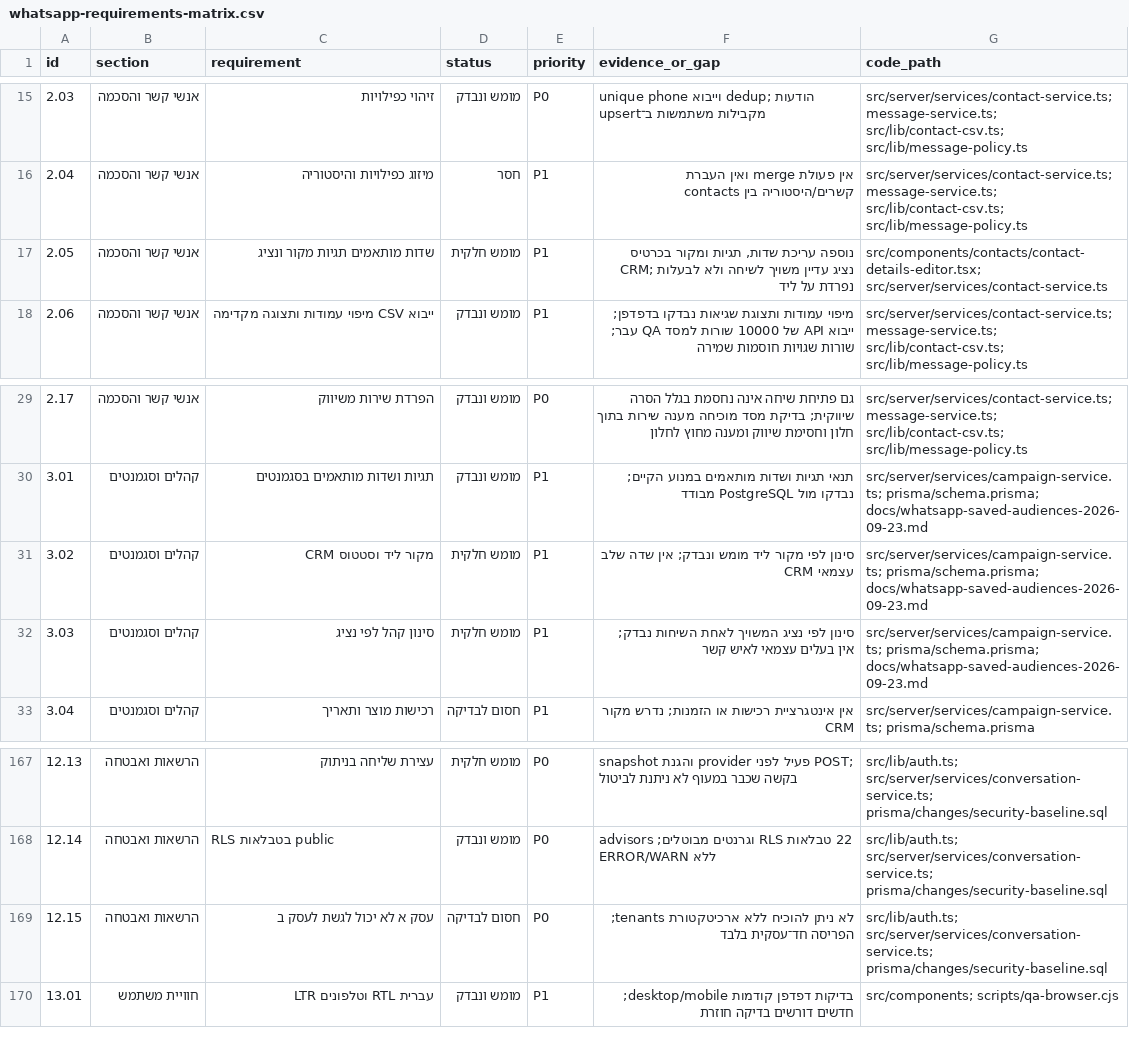
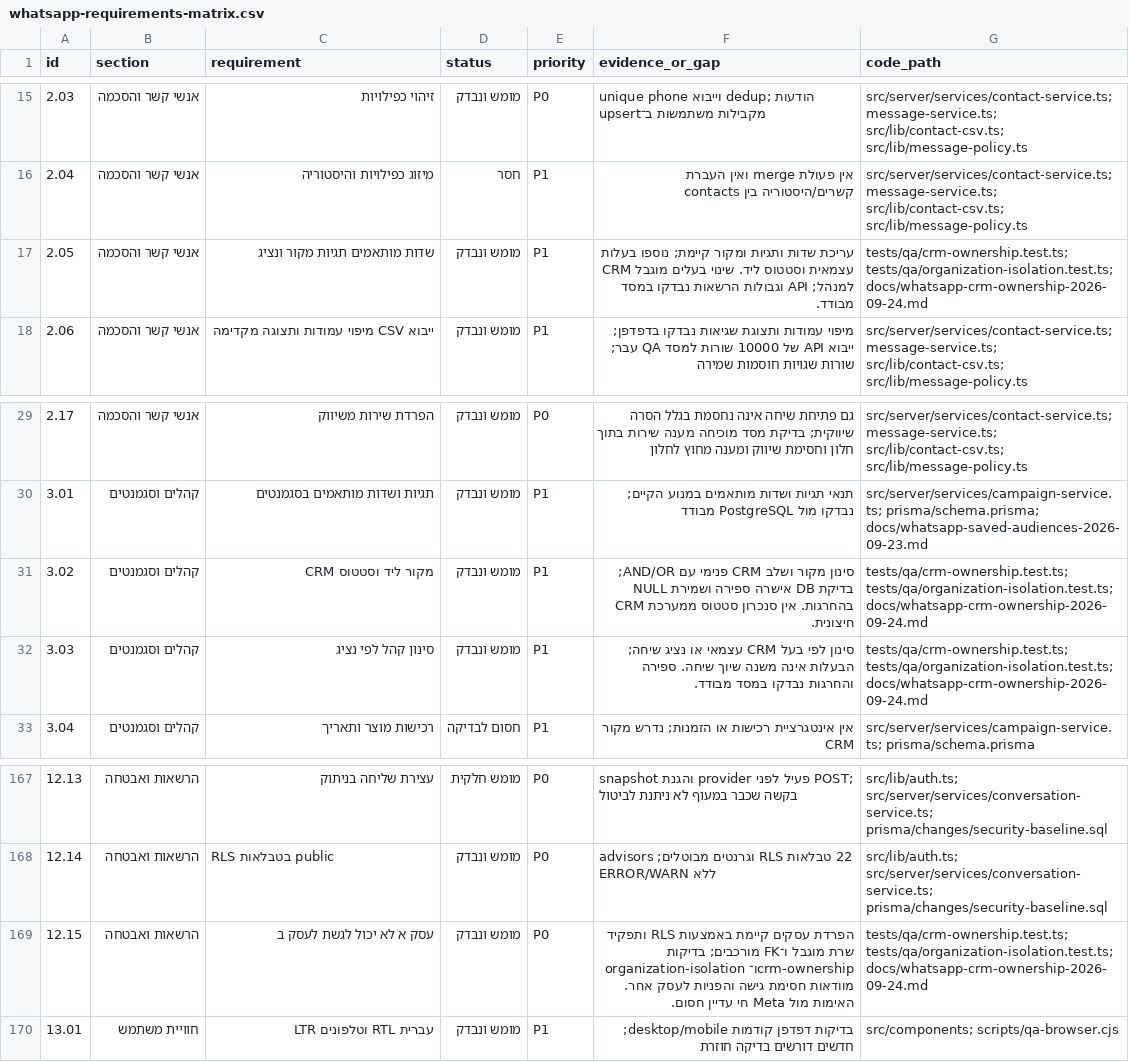
Before and after one commit to edencohen533-create/solinainbox, a CSV file: docs/qa/whatsapp-requirements-matrix.csv, drawn as a sheet; only a part is shown, gaps mark what is left out.

Commit message:
Add independent CRM ownership and lead stages with tenant-safe audience filters (#10)

```diff
--- a/docs/qa/whatsapp-requirements-matrix.csv
+++ b/docs/qa/whatsapp-requirements-matrix.csv
@@ -16,3 +16,3 @@ id,section,requirement,status,priority,evidence_or_gap,code_path
 2.04,אנשי קשר והסכמה,מיזוג כפילויות והיסטוריה,חסר,P1,אין פעולת merge ואין העברת קשרים/היסטוריה בין contacts,src/server/services/contact-service.ts; message-service.ts; src/lib/contact-csv.ts; src/lib/message-policy.ts
-2.05,אנשי קשר והסכמה,שדות מותאמים תגיות מקור ונציג,מומש חלקית,P1,"נוספה עריכת שדות, תגיות ומקור בכרטיס CRM; נציג עדיין משויך לשיחה ולא לבעלות נפרדת על ליד",src/components/contacts/contact-details-editor.tsx; src/server/services/contact-service.ts
+2.05,אנשי קשר והסכמה,שדות מותאמים תגיות מקור ונציג,מומש ונבדק,P1,עריכת שדות ותגיות ומקור קיימת; נוספו בעלות CRM עצמאית וסטטוס ליד. שינוי בעלים מוגבל למנהל; API וגבולות הרשאות נבדקו במסד מבודד.,tests/qa/crm-ownership.test.ts; tests/qa/organization-isolation.test.ts; docs/whatsapp-crm-ownership-2026-09-24.md
 2.06,אנשי קשר והסכמה,ייבוא CSV מיפוי עמודות ותצוגה מקדימה,מומש ונבדק,P1,מיפוי עמודות ותצוגת שגיאות נבדקו בדפדפן; ייבוא API של 10000 שורות למסד QA עבר; שורות שגויות חוסמות שמירה,src/server/services/contact-service.ts; message-service.ts; src/lib/contact-csv.ts; src/lib/message-policy.ts
@@ -30,4 +30,4 @@ id,section,requirement,status,priority,evidence_or_gap,code_path
 3.01,קהלים וסגמנטים,תגיות ושדות מותאמים בסגמנטים,מומש ונבדק,P1,תנאי תגיות ושדות מותאמים במנוע הקיים; נבדקו מול PostgreSQL מבודד,src/server/services/campaign-service.ts; prisma/schema.prisma; docs/whatsapp-saved-audiences-2026-09-23.md
-3.02,קהלים וסגמנטים,מקור ליד וסטטוס CRM,מומש חלקית,P1,סינון לפי מקור ליד מומש ונבדק; אין שדה שלב CRM עצמאי,src/server/services/campaign-service.ts; prisma/schema.prisma; docs/whatsapp-saved-audiences-2026-09-23.md
-3.03,קהלים וסגמנטים,סינון קהל לפי נציג,מומש חלקית,P1,סינון לפי נציג המשויך לאחת השיחות נבדק; אין בעלים עצמאי לאיש קשר,src/server/services/campaign-service.ts; prisma/schema.prisma; docs/whatsapp-saved-audiences-2026-09-23.md
+3.02,קהלים וסגמנטים,מקור ליד וסטטוס CRM,מומש ונבדק,P1,סינון מקור ושלב CRM פנימי עם AND/OR; בדיקת DB אישרה ספירה ושמירת NULL בהחרגות. אין סנכרון סטטוס ממערכת CRM חיצונית.,tests/qa/crm-ownership.test.ts; tests/qa/organization-isolation.test.ts; docs/whatsapp-crm-ownership-2026-09-24.md
+3.03,קהלים וסגמנטים,סינון קהל לפי נציג,מומש ונבדק,P1,סינון לפי בעל CRM עצמאי או נציג שיחה; הבעלות אינה משנה שיוך שיחה. ספירה והחרגות נבדקו במסד מבודד.,tests/qa/crm-ownership.test.ts; tests/qa/organization-isolation.test.ts; docs/whatsapp-crm-ownership-2026-09-24.md
 3.04,קהלים וסגמנטים,רכישות מוצר ותאריך,חסום לבדיקה,P1,אין אינטגרציית רכישות או הזמנות; נדרש מקור CRM,src/server/services/campaign-service.ts; prisma/schema.prisma
@@ -168,3 +168,3 @@ id,section,requirement,status,priority,evidence_or_gap,code_path
 12.14,הרשאות ואבטחה,RLS בטבלאות public,מומש ונבדק,P0,22 טבלאות RLS וגרנטים מבוטלים; advisors ללא ERROR/WARN,src/lib/auth.ts; src/server/services/conversation-service.ts; prisma/changes/security-baseline.sql
-12.15,הרשאות ואבטחה,עסק א לא יכול לגשת לעסק ב,חסום לבדיקה,P0,לא ניתן להוכיח ללא ארכיטקטורת tenants; הפריסה חד־עסקית בלבד,src/lib/auth.ts; src/server/services/conversation-service.ts; prisma/changes/security-baseline.sql
+12.15,הרשאות ואבטחה,עסק א לא יכול לגשת לעסק ב,מומש ונבדק,P0,הפרדת עסקים קיימת באמצעות RLS ותפקיד שרת מוגבל ו־FK מורכבים; בדיקות organization-isolation ו־crm-ownership מוודאות חסימת גישה והפניות לעסק אחר. האימות מול Meta חי עדיין חסום.,tests/qa/crm-ownership.test.ts; tests/qa/organization-isolation.test.ts; docs/whatsapp-crm-ownership-2026-09-24.md
 13.01,חוויית משתמש,עברית RTL וטלפונים LTR,מומש ונבדק,P1,בדיקות דפדפן קודמות desktop/mobile; חדשים דורשים בדיקה חוזרת,src/components; scripts/qa-browser.cjs
```
Also changed, not shown: 21 other files.
